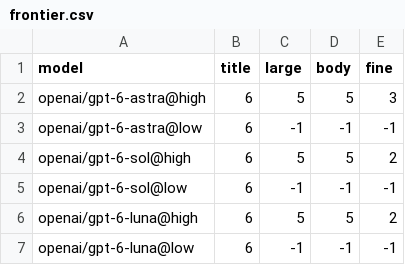
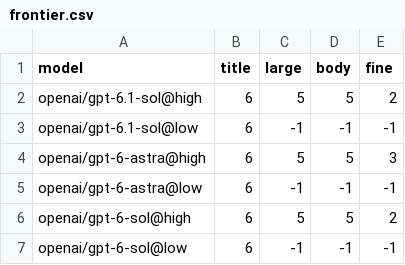
Before and after one commit to ldxhub-io/examples, a CSV file: analyzedoc/legibility-benchmark/results/2026-09/frontier.csv, drawn as a sheet; only a part is shown; the shorter side is filled out with more unchanged rows.

```diff
--- a/analyzedoc/legibility-benchmark/results/2026-09/frontier.csv
+++ b/analyzedoc/legibility-benchmark/results/2026-09/frontier.csv
@@ -1,2 +1,4 @@
 model,title,large,body,fine
+openai/gpt-6.1-sol@high,6,5,5,2
+openai/gpt-6.1-sol@low,6,-1,-1,-1
 openai/gpt-6-astra@high,6,5,5,3
```
Also changed, not shown: analyzedoc/legibility-benchmark/results/2026-09/summary.csv, 7 other files.
